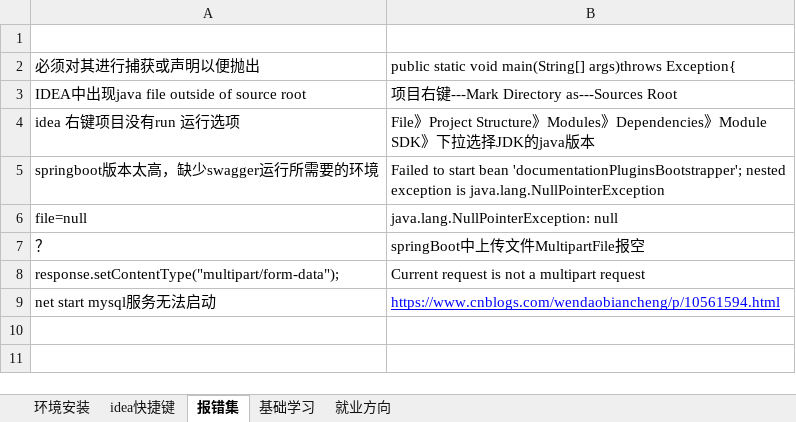
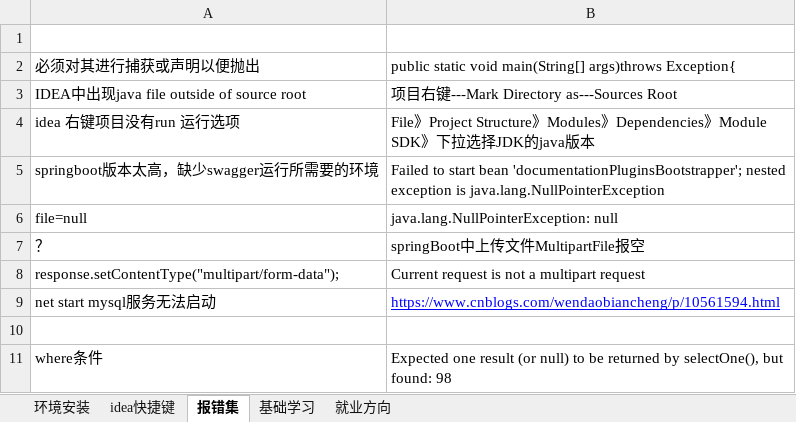
Before and after one commit to sunsetFog/record, an Excel workbook: java/java.xlsx, sheet 报错集, drawn as a sheet; values as stored, in another font and other column widths than the file's, no borders; the diff names each change by its address in the sheet, - before the commit and + after, or states it on an @@ line.

```diff
--- a/java/java.xlsx (sheet 报错集)
+++ b/java/java.xlsx (sheet 报错集)
+row 10: (empty)
+row 11: where条件 | Expected one result (or null) to be returned by selectOne(), but found: 98
```
Also changed, not shown: java/SpringBoot.xlsx, java/mysql.xlsx, 3 other files.
